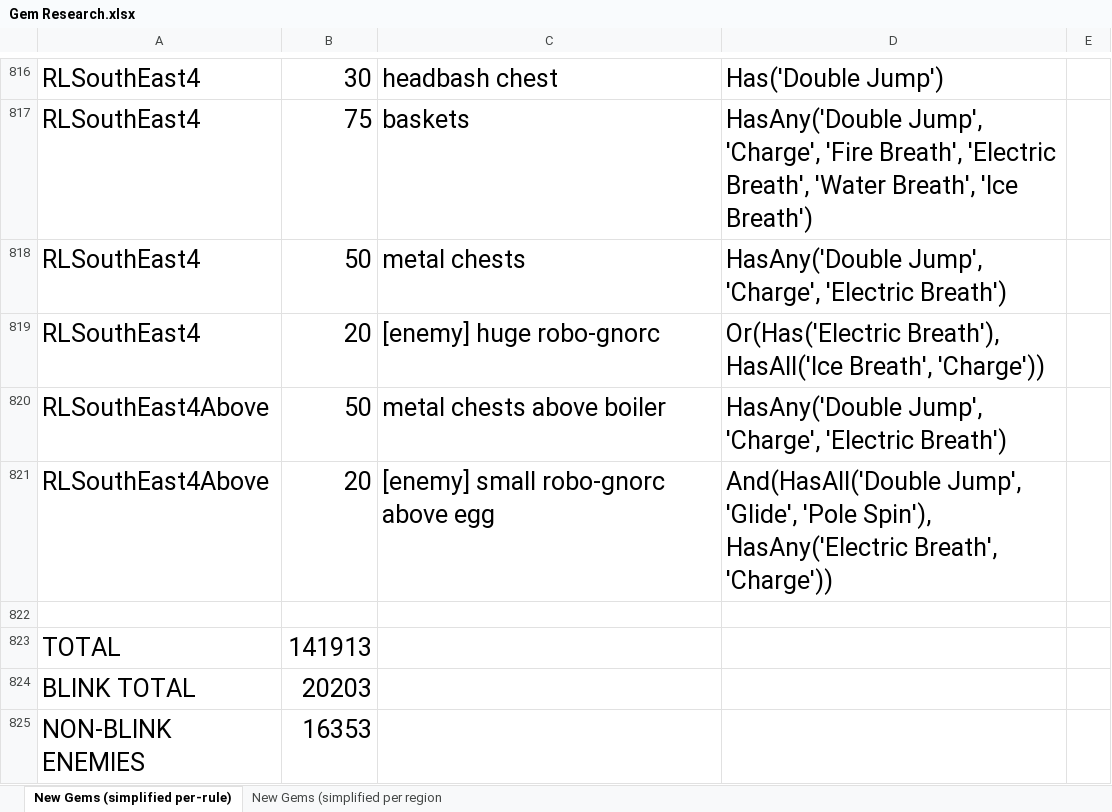
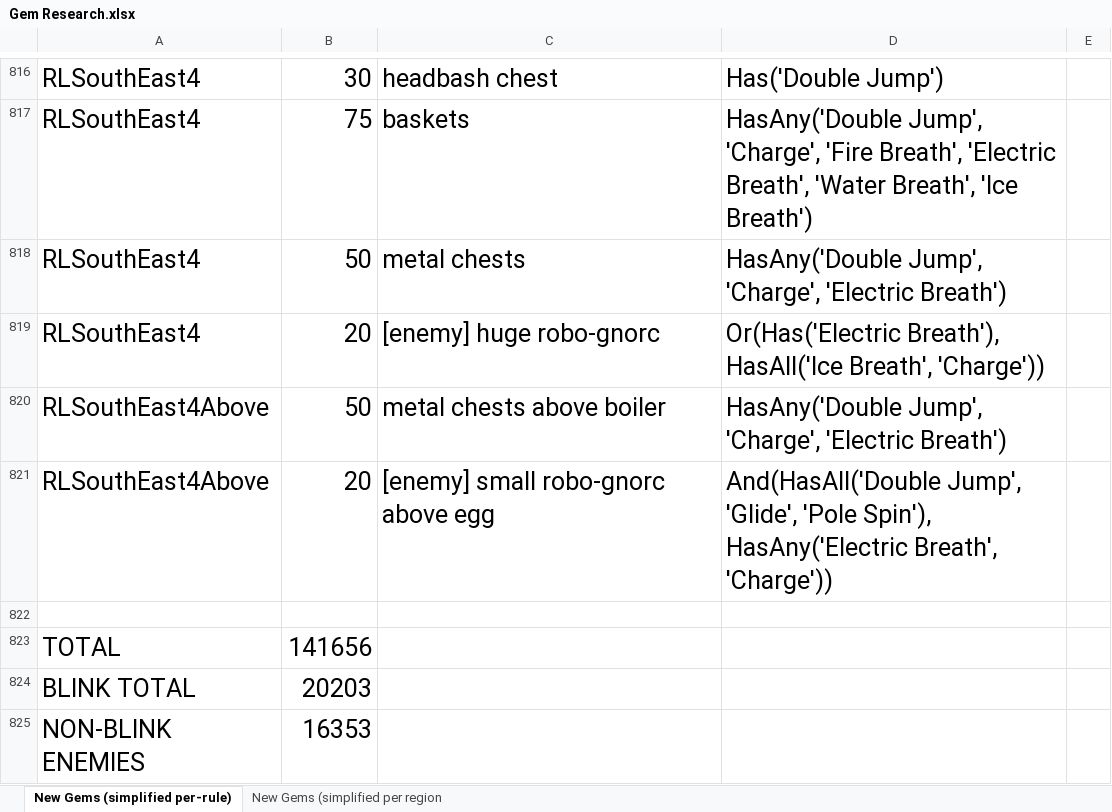
Before and after one commit to PhoenixAki/PhoenixAP, an Excel workbook: worlds/spyro_aht/setup/Gem Research.xlsx, sheet New Gems (simplified per-rule), drawn as a sheet; only a part is shown, gaps mark what is left out; values as stored, in another font and other column widths than the file's, no borders; the diff covers the shown part only; the diff names each change by its address in the sheet, - before the commit and + after, or states it on an @@ line.

```diff
--- a/worlds/spyro_aht/setup/Gem Research.xlsx (sheet New Gems (simplified per-rule))
+++ b/worlds/spyro_aht/setup/Gem Research.xlsx (sheet New Gems (simplified per-rule))
-B823: 141913
+B823: 141656
```
Also changed, not shown: 5 added rows, 5 removed rows and 21 edited cells elsewhere in this sheet, sheet New Gems (simplified per region, formulas that keep their value, 7 other files.
